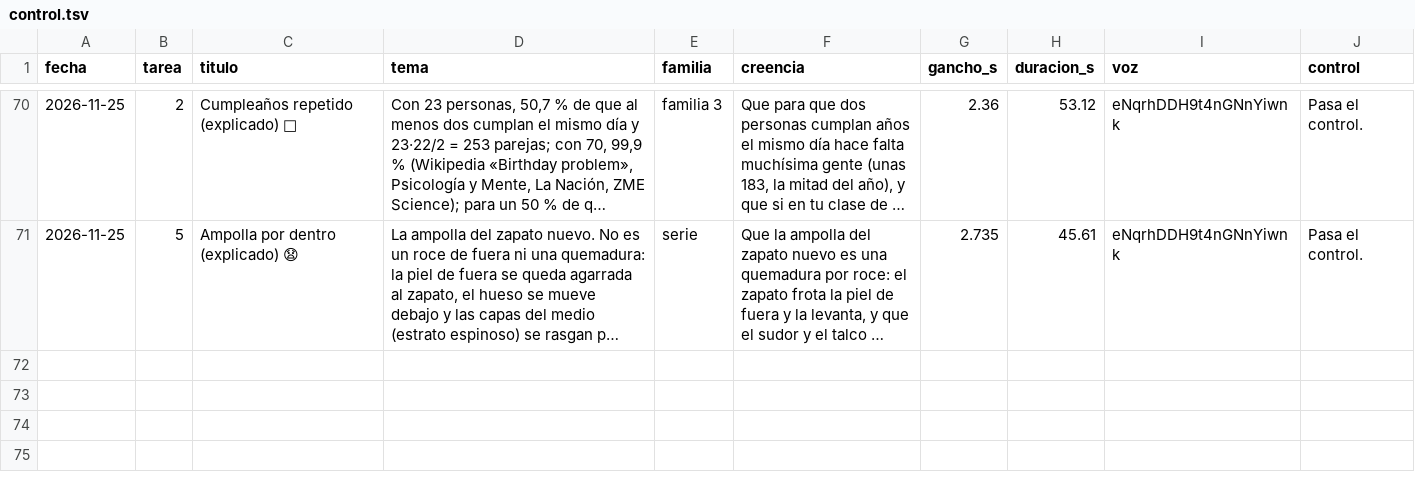
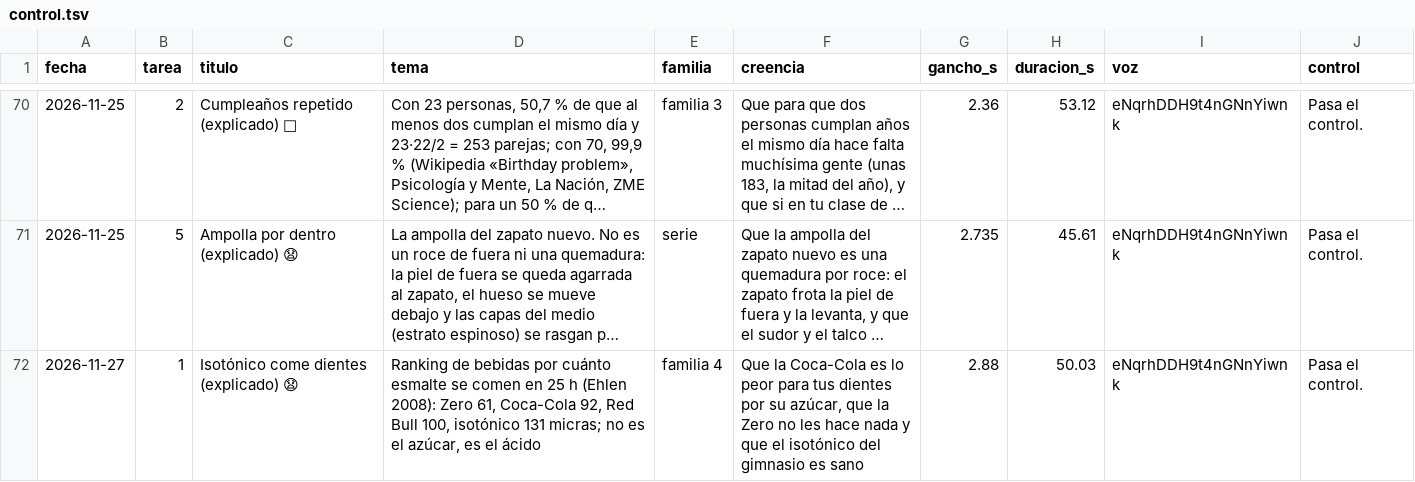
Before and after one commit to amaliogigu/reels-publicos, a TSV file: control.tsv, drawn as a sheet; only a part is shown, gaps mark what is left out; long unchanged cells end in …; the diff names each change by its address in the sheet, - before the commit and + after, or states it on an @@ line.

```diff
--- a/control.tsv
+++ b/control.tsv
+row 72: 2026-11-27 | 1 | Isotónico come dientes (explicado) 😧 | Ranking de bebidas por cuánto esmalte se comen en 25 h (Ehlen 2008): Zero 61, Coca-Cola 92, Red Bull 100, isotónico 131 micras; no es el azúcar, es el ácido | familia 4 | Que la Coca-Cola es lo peor para tus dientes por su azúcar, que la Zero no les hace nada y que el isotónico del gimnasio es sano | 2.88 | 50.03 | eNqrhDDH9t4nGNnYiwnk | Pasa el control.
```
Also changed, not shown: hechos.tsv, 1 other file.
